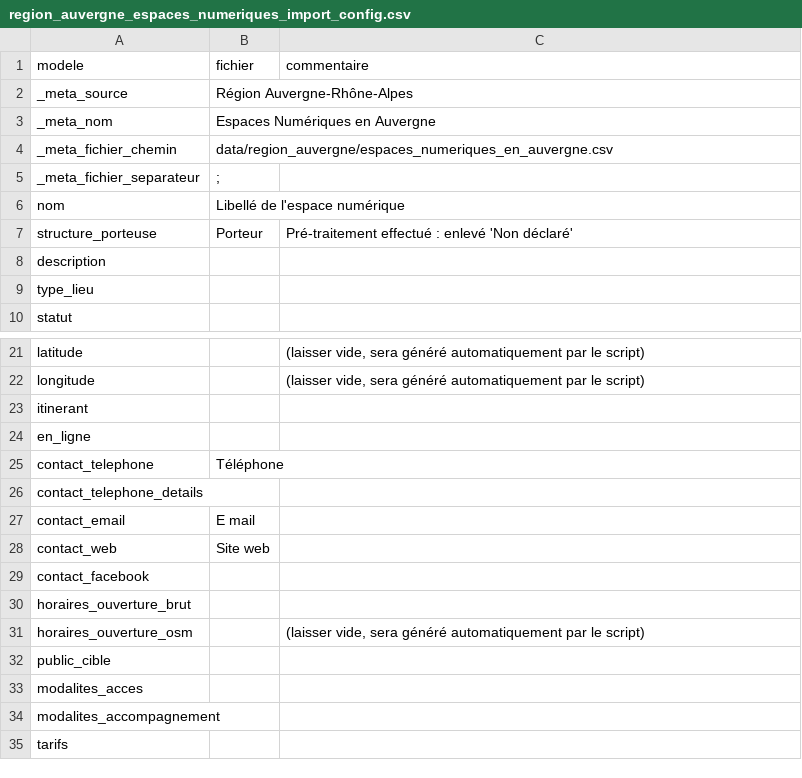
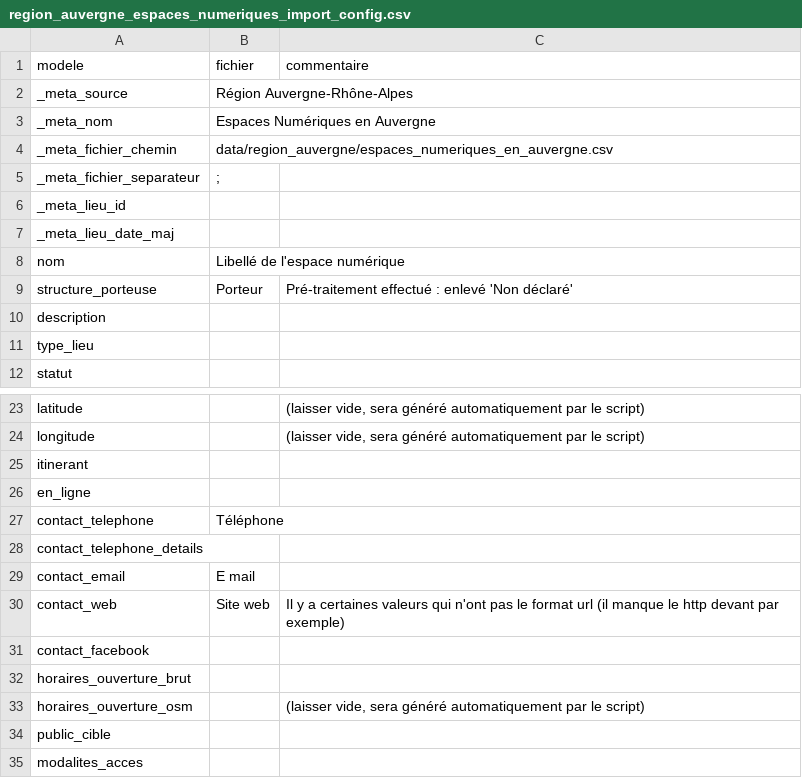
Before and after one commit to betagouv/Aidants_Connect_Carto, a CSV file: data/region_auvergne/region_auvergne_espaces_numeriques_import_config.csv, drawn as a sheet; only a part is shown, gaps mark what is left out; the shorter side is filled out with more unchanged rows.

Commit message:
Import config for hub siilabe. Add extra meta fields

```diff
--- a/data/region_auvergne/region_auvergne_espaces_numeriques_import_config.csv
+++ b/data/region_auvergne/region_auvergne_espaces_numeriques_import_config.csv
@@ -5,2 +5,4 @@ _meta_fichier_chemin,"data/region_auvergne/espaces_numeriques_en_auvergne.csv",
 _meta_fichier_separateur,";",
+_meta_lieu_id,,
+_meta_lieu_date_maj,,
 nom,"Libellé de l'espace numérique",
@@ -27,3 +29,3 @@ contact_telephone_details,,
 contact_email,E mail,
-contact_web,Site web,
+contact_web,Site web,Il y a certaines valeurs qui n'ont pas le format url (il manque le http devant par exemple)
 contact_facebook,,
```
Also changed, not shown: data/hub_connumm/hub_connumm_import_config.csv, data/hub_francilin/hub_francilin_import_config.csv, 16 other files.
